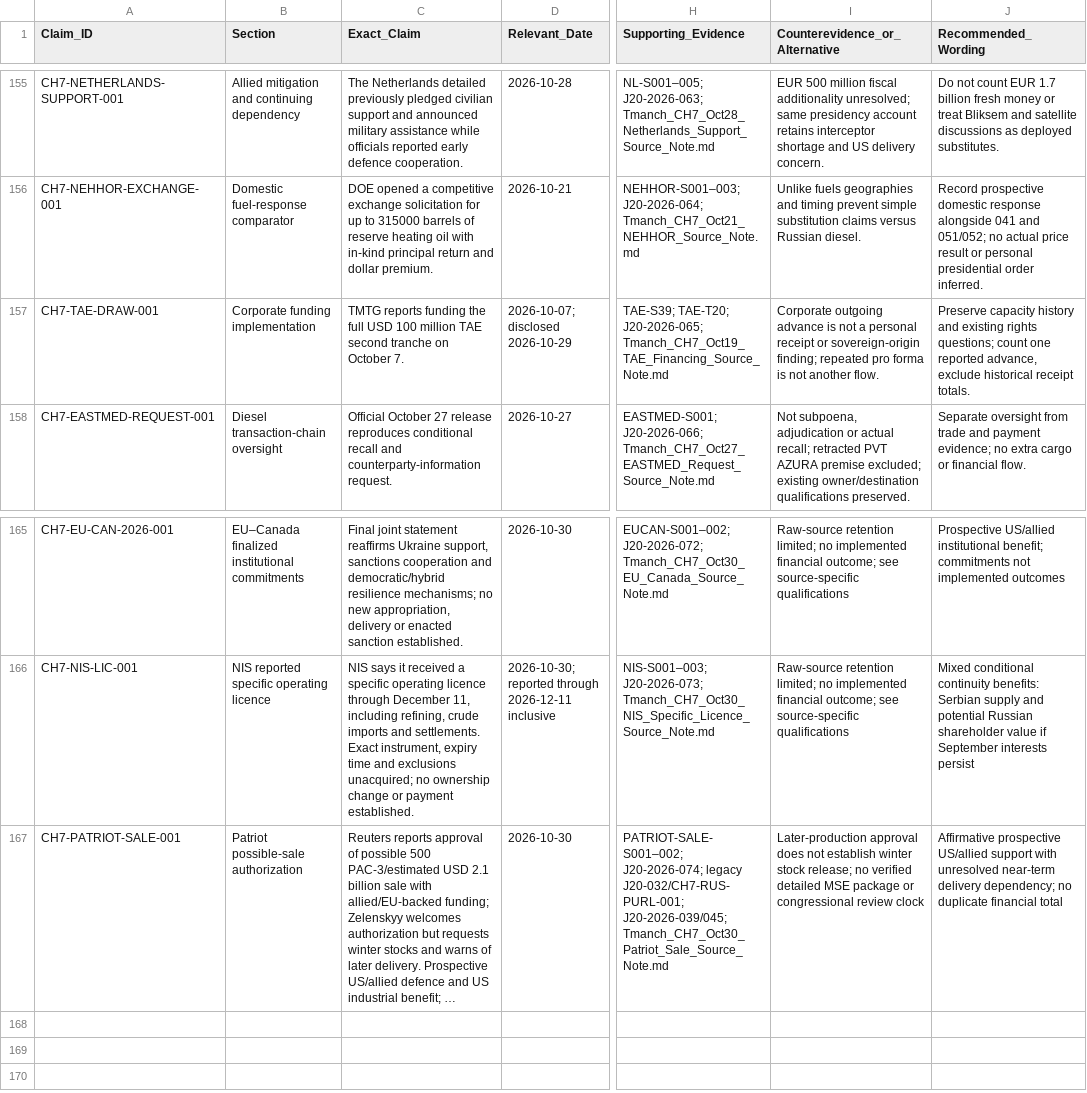
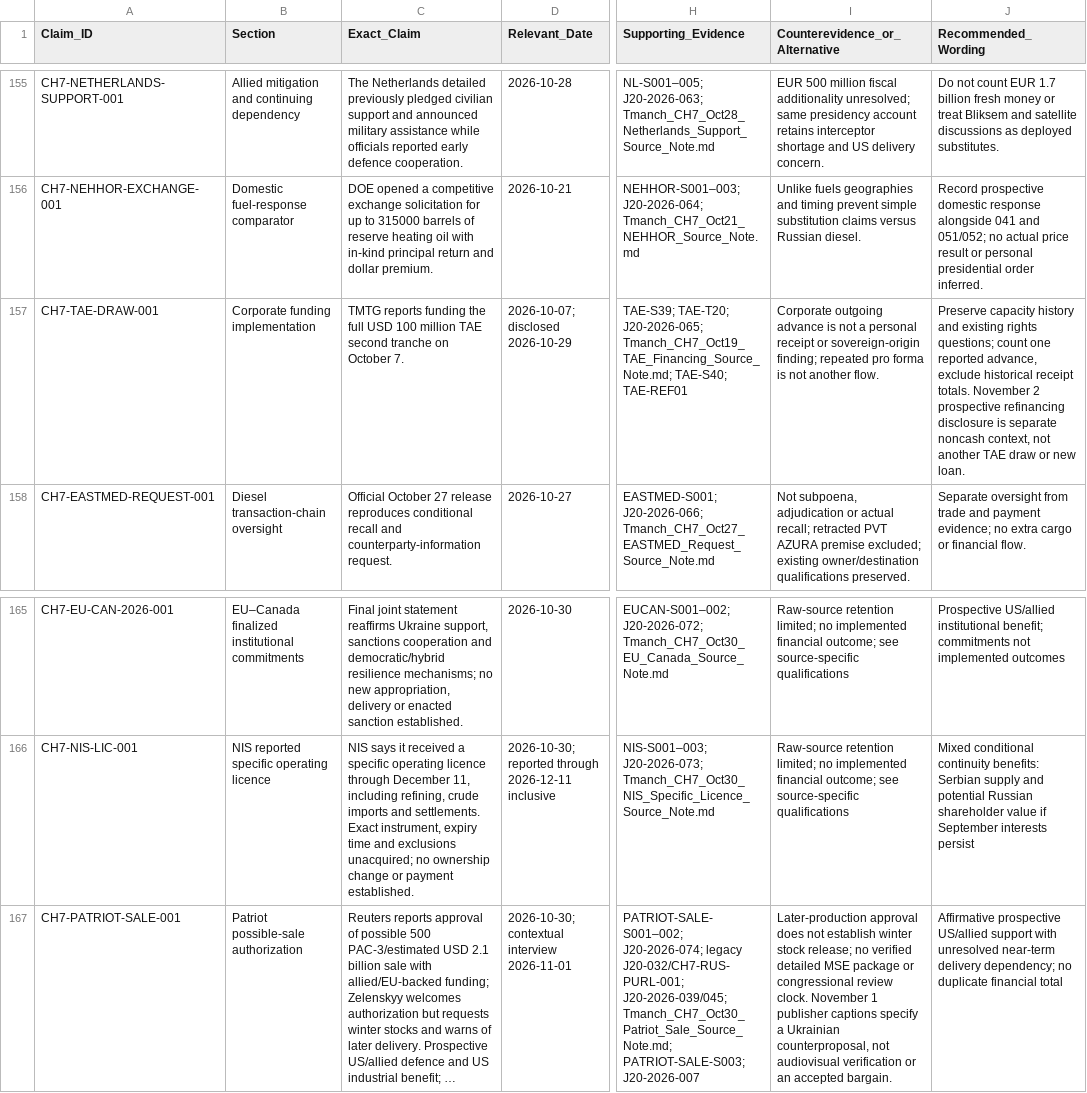
Before and after one commit to mfreeze77/DJT, a CSV file: research-library/Tmanch_CH7_claim_ledger.csv, drawn as a sheet; only a part is shown, gaps mark what is left out; long unchanged cells end in …; the diff names each change by its address in the sheet, - before the commit and + after, or states it on an @@ line.

Commit message:
Research: qualify energy counterproposal and prospective refinancing

```diff
--- a/research-library/Tmanch_CH7_claim_ledger.csv
+++ b/research-library/Tmanch_CH7_claim_ledger.csv
-H157 (Supporting_Evidence): …TAE-T20; J20-2026-065; Tmanch_CH7_Oct19_TAE_Financing_Source_Note.md
+H157 (Supporting_Evidence): …TAE-T20; J20-2026-065; Tmanch_CH7_Oct19_TAE_Financing_Source_Note.md; TAE-S40; TAE-REF01
-J157 (Recommended_Wording): …receipt totals.
+J157 (Recommended_Wording): …receipt totals. November 2 prospective refinancing disclosure is separate noncash context, not another TAE draw or new loan.
-D167 (Relevant_Date): 2026-10-30
+D167 (Relevant_Date): 2026-10-30; contextual interview 2026-11-01
-H167 (Supporting_Evidence): …J20-032/CH7-RUS-PURL-001; J20-2026-039/045; Tmanch_CH7_Oct30_Patriot_Sale_Source_Note.md
+H167 (Supporting_Evidence): …J20-032/CH7-RUS-PURL-001; J20-2026-039/045; Tmanch_CH7_Oct30_Patriot_Sale_Source_Note.md; PATRIOT-SALE-S003; J20-2026-007
-I167 (Counterevidence_or_Alternative): …congressional review clock
+I167 (Counterevidence_or_Alternative): …congressional review clock. November 1 publisher captions specify a Ukrainian counterproposal, not audiovisual verification or an accepted bargain.
```
Also changed, not shown: research-library/Tmanch_CH7_J20_event_ledger.csv, 8 other files.
